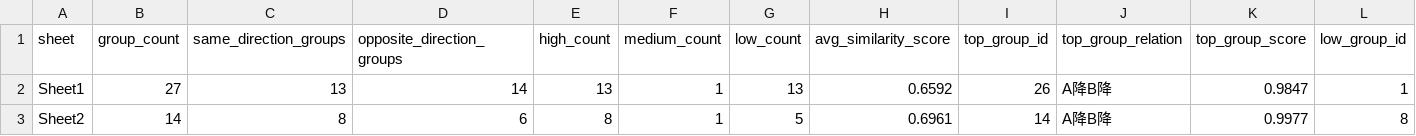
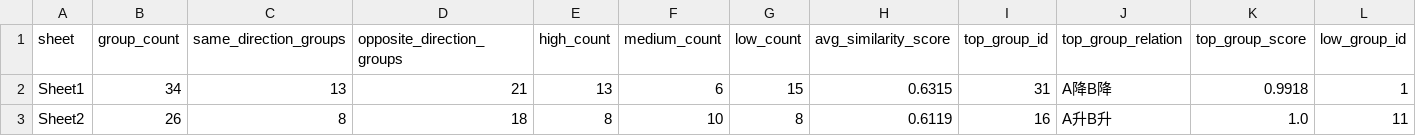
Before and after one commit to david6666666/ab-trend-group-analysis, a CSV file: output/sheet_summary.csv, drawn as a sheet; only a part is shown; the diff names each change by its address in the sheet, - before the commit and + after, or states it on an @@ line.

```diff
--- a/output/sheet_summary.csv
+++ b/output/sheet_summary.csv
-B2 (group_count): 27
+B2 (group_count): 34
-D2 (opposite_direction_groups): 14
+D2 (opposite_direction_groups): 21
-F2 (medium_count): 1
+F2 (medium_count): 6
-G2 (low_count): 13
+G2 (low_count): 15
-H2 (avg_similarity_score): 0.6592
+H2 (avg_similarity_score): 0.6315
-I2 (top_group_id): 26
+I2 (top_group_id): 31
-K2 (top_group_score): 0.9847
+K2 (top_group_score): 0.9918
-B3 (group_count): 14
+B3 (group_count): 26
-D3 (opposite_direction_groups): 6
+D3 (opposite_direction_groups): 18
-F3 (medium_count): 1
+F3 (medium_count): 10
-G3 (low_count): 5
+G3 (low_count): 8
-H3 (avg_similarity_score): 0.6961
+H3 (avg_similarity_score): 0.6119
-I3 (top_group_id): 14
+I3 (top_group_id): 16
-J3 (top_group_relation): A降B降
+J3 (top_group_relation): A升B升
-K3 (top_group_score): 0.9977
+K3 (top_group_score): 1.0
-L3 (low_group_id): 8
+L3 (low_group_id): 11
```
Also changed, not shown: output/group_details.csv, 5 other files.
